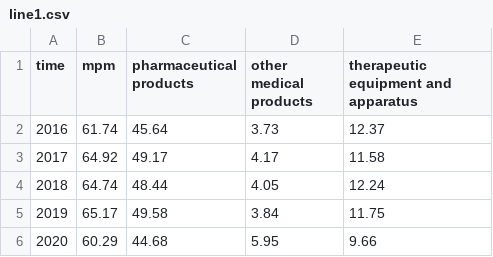
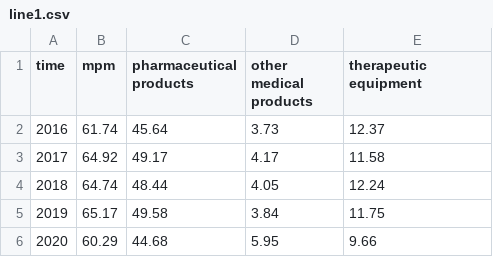
Before and after one commit to 4708696-UniGe/Group6_final_project_data_visualization, a CSV file: assets/health/line1.csv, drawn as a sheet.

```diff
--- a/assets/health/line1.csv
+++ b/assets/health/line1.csv
@@ -1,2 +1,2 @@
-time,"mpm",pharmaceutical products,other medical products,therapeutic equipment and apparatus
+time,"mpm",pharmaceutical products,other medical products,therapeutic equipment
 2016,"61.74","45.64","3.73","12.37"
```
Also changed, not shown: 5 other files.
